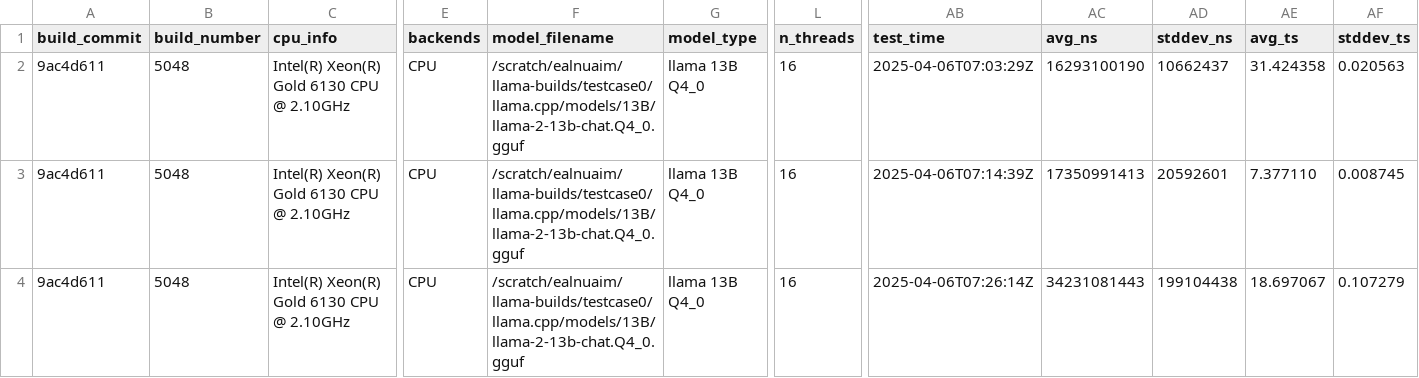
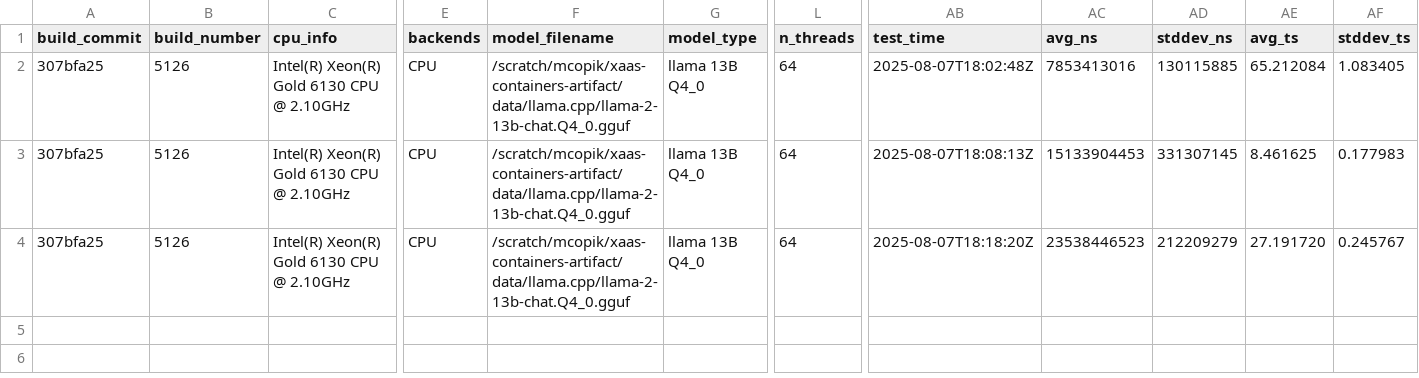
Before and after one commit to spcl/xaas-containers-artifact, a CSV file: benchmarks-source/llama.cpp/ault23/llama-benchmarks/Q4_0/testcase0_pg_results.csv, drawn as a sheet; only a part is shown, gaps mark what is left out; the diff names each change by its address in the sheet, - before the commit and + after, or states it on an @@ line.

```diff
--- a/benchmarks-source/llama.cpp/ault23/llama-benchmarks/Q4_0/testcase0_pg_results.csv
+++ b/benchmarks-source/llama.cpp/ault23/llama-benchmarks/Q4_0/testcase0_pg_results.csv
-A2:A4 (build_commit): 9ac4d611
+A2:A4 (build_commit): 307bfa25
-B2:B4 (build_number): 5048
+B2:B4 (build_number): 5126
-F2:F4 (model_filename): /scratch/ealnuaim/llama-builds/testcase0/llama.cpp/models/13B/llama-2-13b-chat.Q4_0.gguf
+F2:F4 (model_filename): /scratch/mcopik/xaas-containers-artifact/data/llama.cpp/llama-2-13b-chat.Q4_0.gguf
-L2:L4 (n_threads): 16
+L2:L4 (n_threads): 64
-AB2 (test_time): 2025-04-06T07:03:29Z
+AB2 (test_time): 2025-08-07T18:02:48Z
-AC2 (avg_ns): 16293100190
+AC2 (avg_ns): 7853413016
-AD2 (stddev_ns): 10662437
+AD2 (stddev_ns): 130115885
-AE2 (avg_ts): 31.424358
+AE2 (avg_ts): 65.212084
-AF2 (stddev_ts): 0.020563
+AF2 (stddev_ts): 1.083405
-AB3 (test_time): 2025-04-06T07:14:39Z
+AB3 (test_time): 2025-08-07T18:08:13Z
-AC3 (avg_ns): 17350991413
+AC3 (avg_ns): 15133904453
-AD3 (stddev_ns): 20592601
+AD3 (stddev_ns): 331307145
-AE3 (avg_ts): 7.377110
+AE3 (avg_ts): 8.461625
-AF3 (stddev_ts): 0.008745
+AF3 (stddev_ts): 0.177983
-AB4 (test_time): 2025-04-06T07:26:14Z
+AB4 (test_time): 2025-08-07T18:18:20Z
-AC4 (avg_ns): 34231081443
+AC4 (avg_ns): 23538446523
-AD4 (stddev_ns): 199104438
+AD4 (stddev_ns): 212209279
-AE4 (avg_ts): 18.697067
+AE4 (avg_ts): 27.191720
-AF4 (stddev_ts): 0.107279
+AF4 (stddev_ts): 0.245767
```
Also changed, not shown: benchmarks-source/llama.cpp/ault23/llama-benchmarks/Q4_K_M/testcase1_pg_results.csv, 10 other files.
